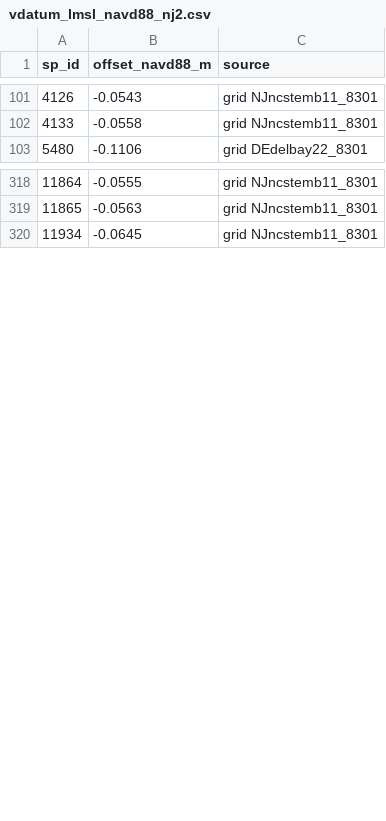
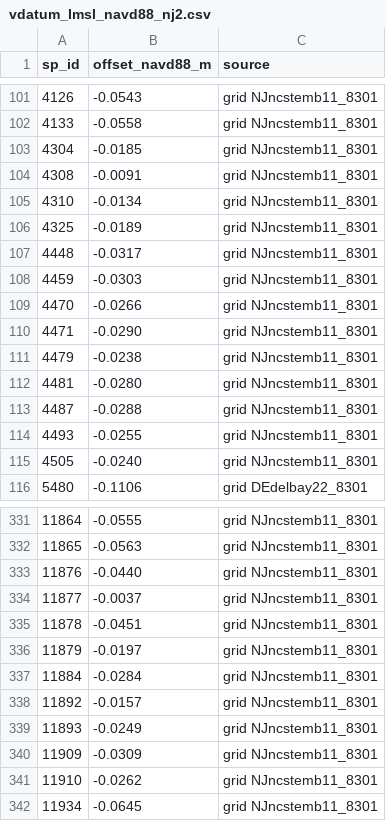
Before and after one commit to tyfolino/nj_bight_sfincs, a CSV file: data/nj2_design/naccs/vdatum_lmsl_navd88_nj2.csv, drawn as a sheet; only a part is shown, gaps mark what is left out; the diff covers the shown part only.

```diff
--- a/data/nj2_design/naccs/vdatum_lmsl_navd88_nj2.csv
+++ b/data/nj2_design/naccs/vdatum_lmsl_navd88_nj2.csv
@@ -102,2 +102,15 @@ sp_id,offset_navd88_m,source
 4133,-0.0558,grid NJncstemb11_8301
+4304,-0.0185,grid NJncstemb11_8301
+4308,-0.0091,grid NJncstemb11_8301
+4310,-0.0134,grid NJncstemb11_8301
+4325,-0.0189,grid NJncstemb11_8301
+4448,-0.0317,grid NJncstemb11_8301
+4459,-0.0303,grid NJncstemb11_8301
+4470,-0.0266,grid NJncstemb11_8301
+4471,-0.0290,grid NJncstemb11_8301
+4479,-0.0238,grid NJncstemb11_8301
+4481,-0.0280,grid NJncstemb11_8301
+4487,-0.0288,grid NJncstemb11_8301
+4493,-0.0255,grid NJncstemb11_8301
+4505,-0.0240,grid NJncstemb11_8301
 5480,-0.1106,grid DEdelbay22_8301
@@ -319,2 +332,11 @@ sp_id,offset_navd88_m,source
 11865,-0.0563,grid NJncstemb11_8301
+11876,-0.0440,grid NJncstemb11_8301
+11877,-0.0037,grid NJncstemb11_8301
+11878,-0.0451,grid NJncstemb11_8301
+11879,-0.0197,grid NJncstemb11_8301
+11884,-0.0284,grid NJncstemb11_8301
+11892,-0.0157,grid NJncstemb11_8301
+11893,-0.0249,grid NJncstemb11_8301
+11909,-0.0309,grid NJncstemb11_8301
+11910,-0.0262,grid NJncstemb11_8301
 11934,-0.0645,grid NJncstemb11_8301
```
Also changed, not shown: 7 added rows elsewhere in this file, 14 other files.
